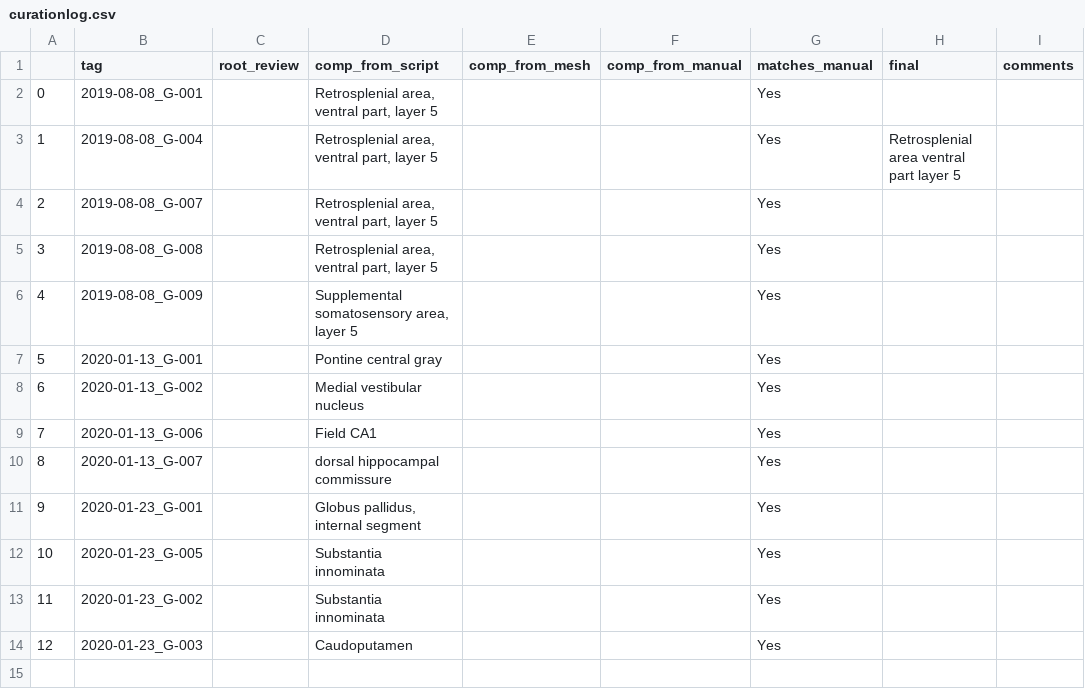
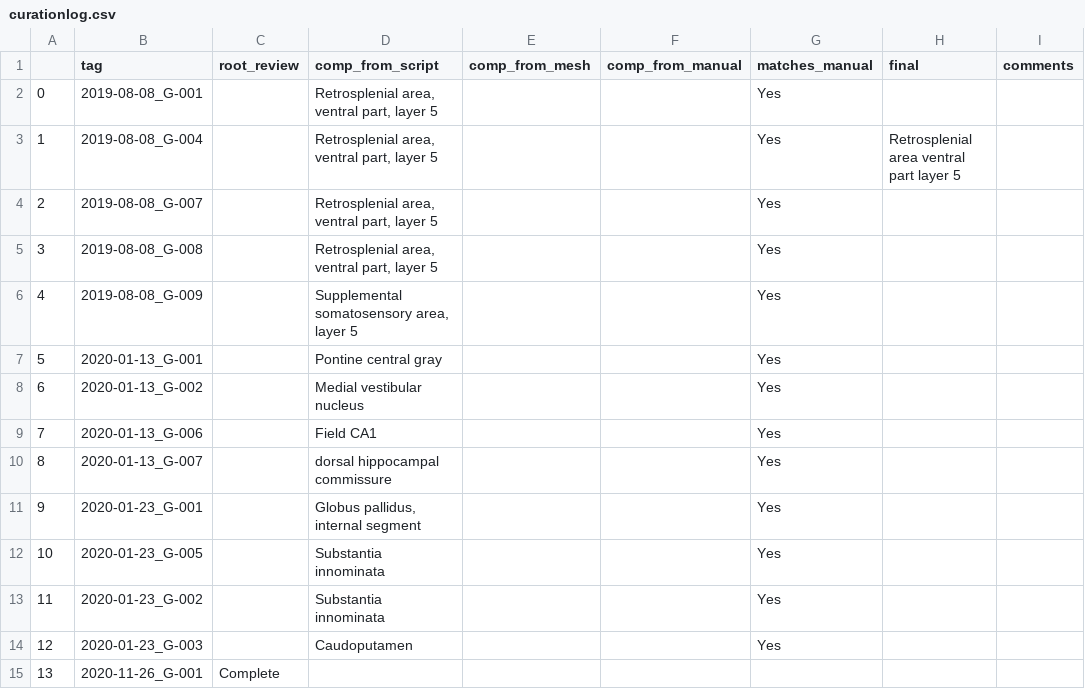
Before and after one commit to Elsayedaa/MLDAMS, a CSV file: curationlog.csv, drawn as a sheet.

```diff
--- a/curationlog.csv
+++ b/curationlog.csv
@@ -14 +14,2 @@
 12,2020-01-23_G-003,,Caudoputamen,,,Yes,,
+13,2020-11-26_G-001,Complete,,,,,,
```
Also changed, not shown: 11 other files.
